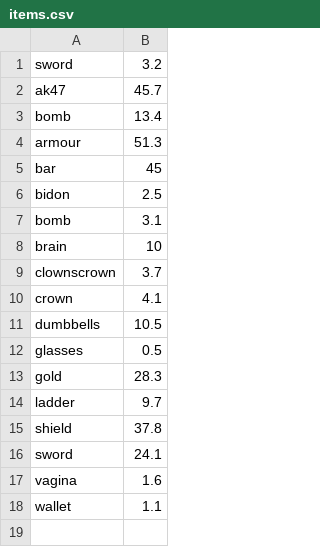
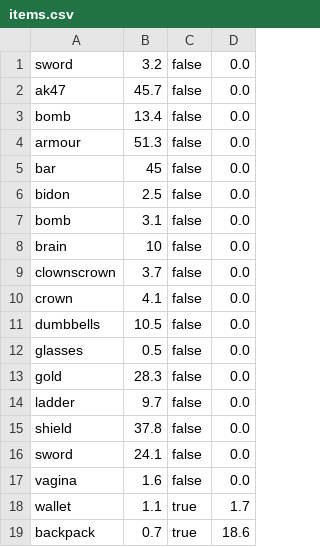
Before and after one commit to pKraszewska/putOnPizza-pinapple-, a CSV file: src/main/resources/items.csv, drawn as a sheet; the diff names each change by its address in the sheet, - before the commit and + after, or states it on an @@ line.

Commit message:
Modified parseItem method - recognizes Containers
Added new columns to CSV file so parsing can be done
correctly

```diff
--- a/src/main/resources/items.csv
+++ b/src/main/resources/items.csv
+column C, rows 1-18: false | false | false | false | false | false | false | false | false | false | false | false | false | false | false | false | false | true
+column D, rows 1-18: 0.0 | 0.0 | 0.0 | 0.0 | 0.0 | 0.0 | 0.0 | 0.0 | 0.0 | 0.0 | 0.0 | 0.0 | 0.0 | 0.0 | 0.0 | 0.0 | 0.0 | 1.7
+row 19: backpack | 0.7 | true | 18.6
```
Also changed, not shown: 2 other files.
